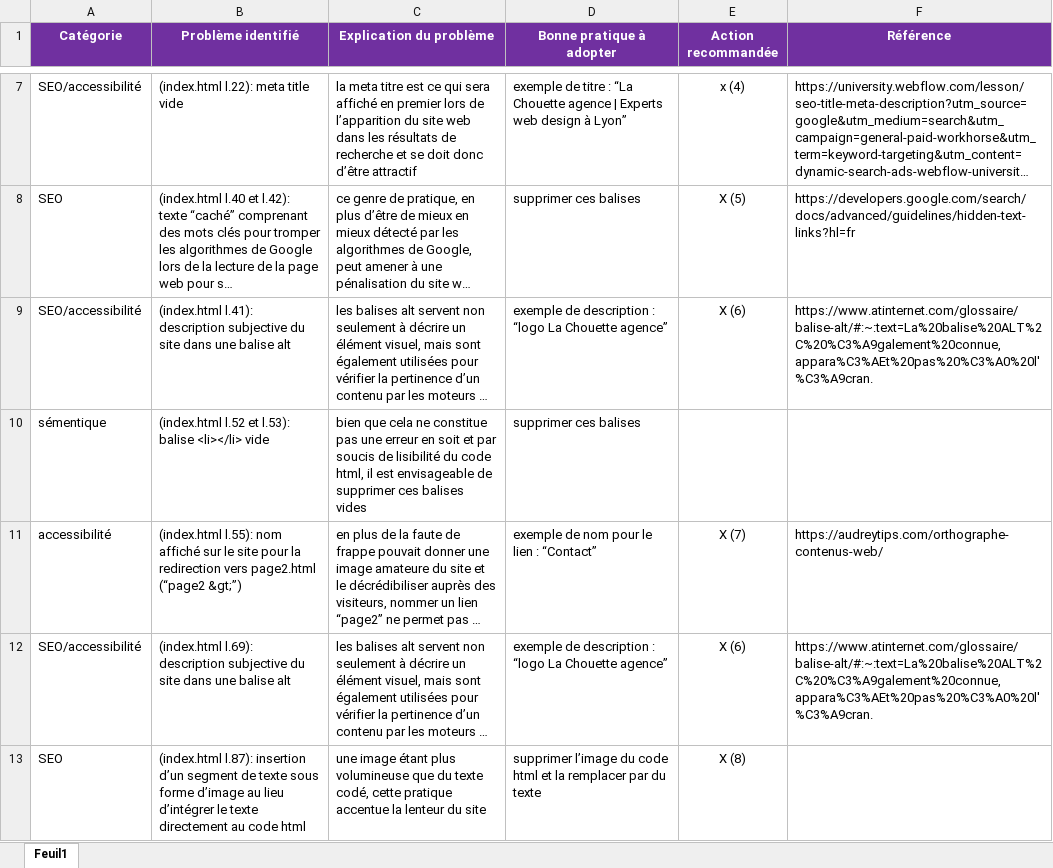
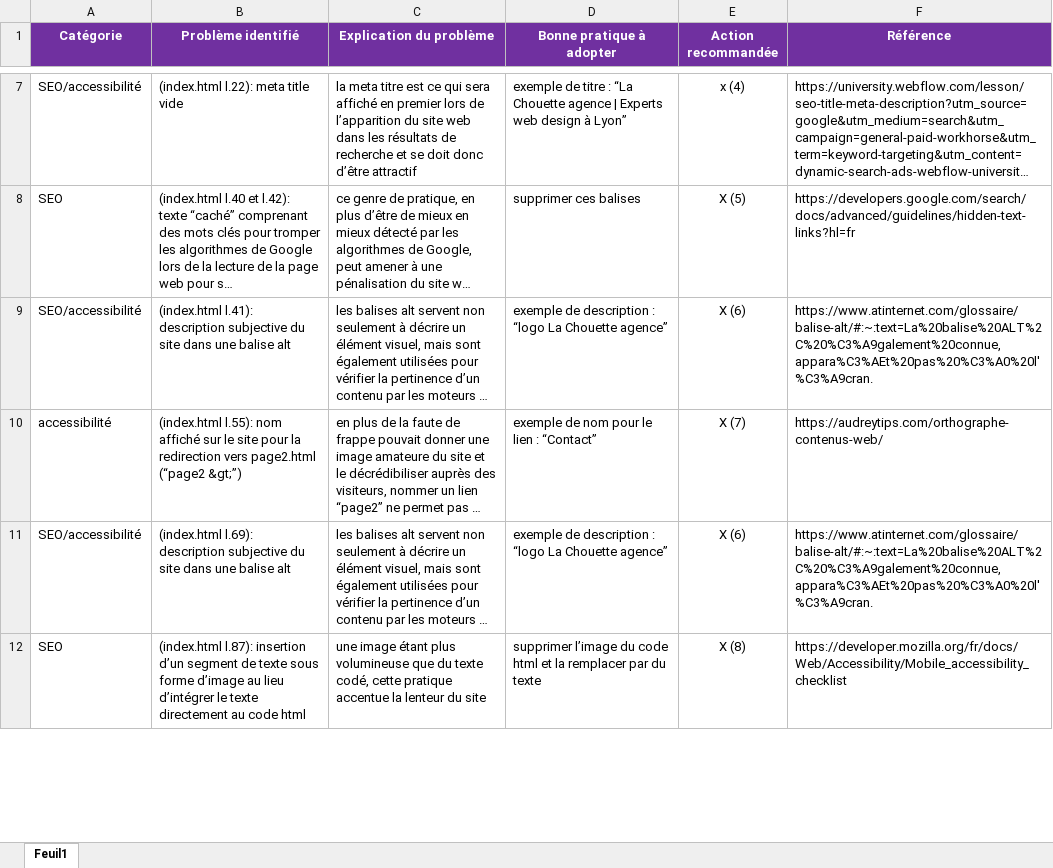
Before and after one commit to Jimmyhlr/JimmyHeller_4_23082021, an Excel workbook: audit_seo.xlsx, sheet Feuil1, drawn as a sheet; only a part is shown, gaps mark what is left out; long unchanged cells end in …; values as stored, in another font and other column widths than the file's, no borders; removed rows and columns are numbered as before the commit, all else as after; the diff covers the shown part only; the diff names each change by its address in the sheet, - before the commit and + after, or states it on an @@ line.

Commit message:
correction audit seo et form page contact

```diff
--- a/audit_seo.xlsx (sheet Feuil1)
+++ b/audit_seo.xlsx (sheet Feuil1)
-row 10: sémentique | (index.html l.52 et l.53): balise <li></li> vide | bien que cela ne constitue pas une erreur en soit et par soucis de lisibilité du code html, il est envisageable de supprimer ces balises vides | supprimer ces balises
-F12 (Référence): (empty)
+F12 (Référence): https://developer.mozilla.org/fr/docs/Web/Accessibility/Mobile_accessibility_checklist
```
Also changed, not shown: 3 removed rows and 2 edited cells elsewhere in this sheet, 2 other files.
